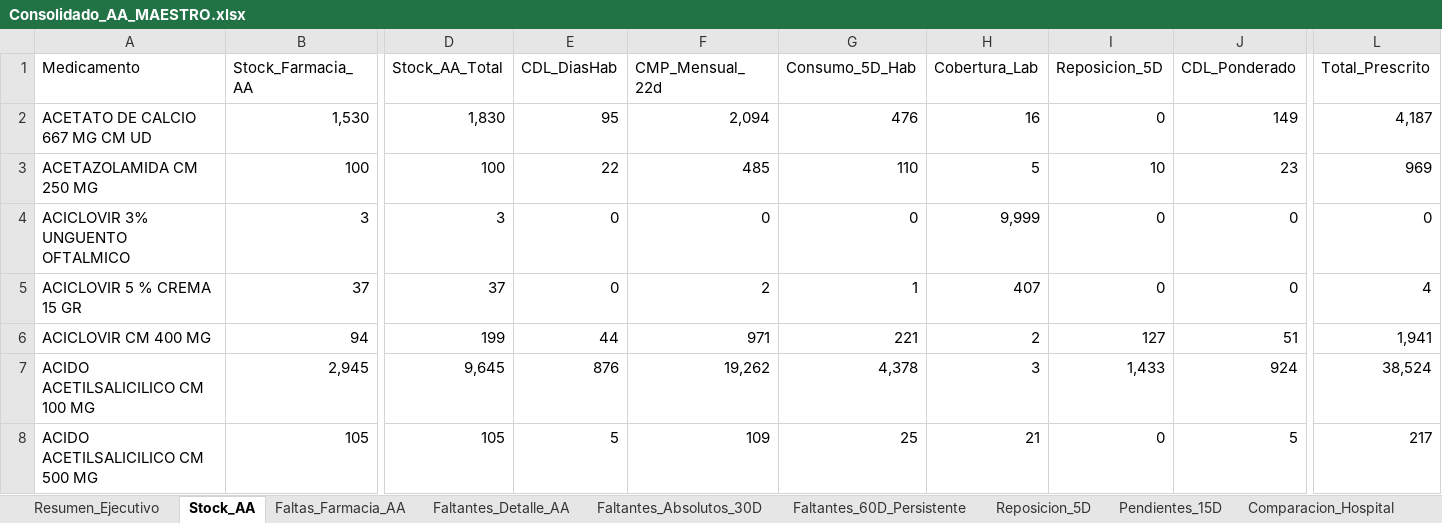
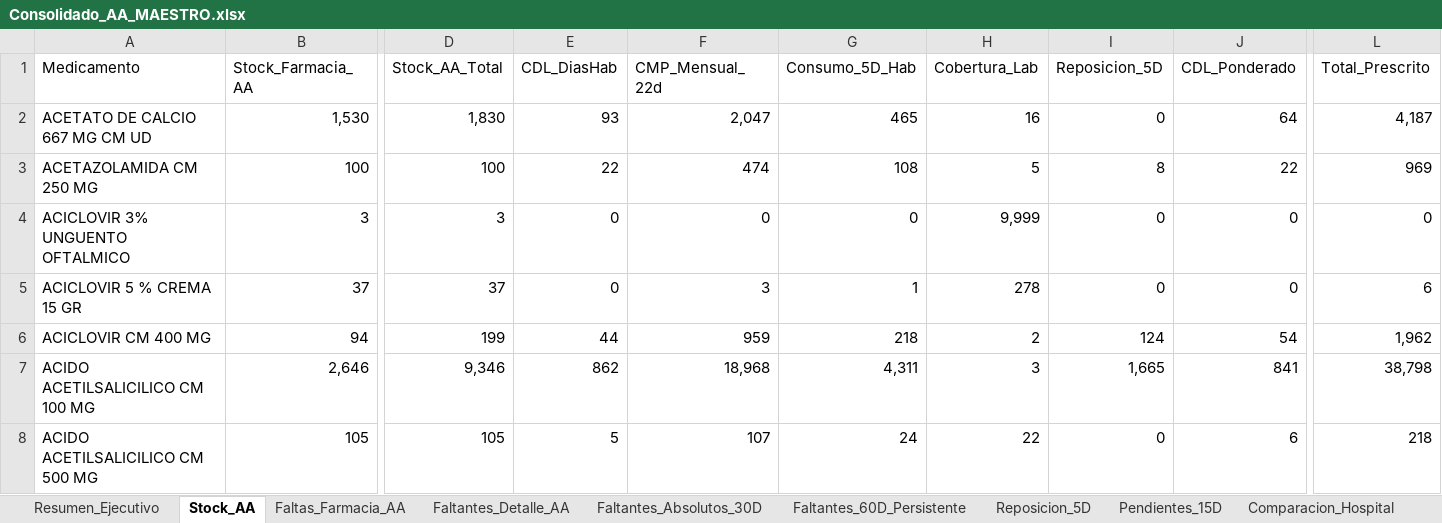
Before and after one commit to danielalfonsocc-rgb/maestro-aa-farmacia, an Excel workbook: Consolidado_AA_MAESTRO.xlsx, sheet Stock_AA, drawn as a sheet; only a part is shown, gaps mark what is left out; values as stored, in another font and other column widths than the file's, no cell formats; the diff covers the shown part only; the diff names each change by its address in the sheet, - before the commit and + after, or states it on an @@ line.

```diff
--- a/Consolidado_AA_MAESTRO.xlsx (sheet Stock_AA)
+++ b/Consolidado_AA_MAESTRO.xlsx (sheet Stock_AA)
-E2 (CDL_DiasHab): 95
+E2 (CDL_DiasHab): 93
-F2 (CMP_Mensual_22d): 2,094
+F2 (CMP_Mensual_22d): 2,047
-G2 (Consumo_5D_Hab): 476
+G2 (Consumo_5D_Hab): 465
-J2 (CDL_Ponderado): 149
+J2 (CDL_Ponderado): 64
-F3 (CMP_Mensual_22d): 485
+F3 (CMP_Mensual_22d): 474
-G3 (Consumo_5D_Hab): 110
+G3 (Consumo_5D_Hab): 108
-I3 (Reposicion_5D): 10
+I3 (Reposicion_5D): 8
-J3 (CDL_Ponderado): 23
+J3 (CDL_Ponderado): 22
-F5 (CMP_Mensual_22d): 2
+F5 (CMP_Mensual_22d): 3
-H5 (Cobertura_Lab): 407
+H5 (Cobertura_Lab): 278
-L5 (Total_Prescrito): 4
+L5 (Total_Prescrito): 6
-F6 (CMP_Mensual_22d): 971
+F6 (CMP_Mensual_22d): 959
-G6 (Consumo_5D_Hab): 221
+G6 (Consumo_5D_Hab): 218
-I6 (Reposicion_5D): 127
+I6 (Reposicion_5D): 124
-J6 (CDL_Ponderado): 51
+J6 (CDL_Ponderado): 54
-L6 (Total_Prescrito): 1,941
+L6 (Total_Prescrito): 1,962
-B7 (Stock_Farmacia_AA): 2,945
+B7 (Stock_Farmacia_AA): 2,646
-D7 (Stock_AA_Total): 9,645
+D7 (Stock_AA_Total): 9,346
-E7 (CDL_DiasHab): 876
+E7 (CDL_DiasHab): 862
-F7 (CMP_Mensual_22d): 19,262
+F7 (CMP_Mensual_22d): 18,968
-G7 (Consumo_5D_Hab): 4,378
+G7 (Consumo_5D_Hab): 4,311
-I7 (Reposicion_5D): 1,433
+I7 (Reposicion_5D): 1,665
-J7 (CDL_Ponderado): 924
+J7 (CDL_Ponderado): 841
-L7 (Total_Prescrito): 38,524
+L7 (Total_Prescrito): 38,798
-F8 (CMP_Mensual_22d): 109
+F8 (CMP_Mensual_22d): 107
-G8 (Consumo_5D_Hab): 25
+G8 (Consumo_5D_Hab): 24
-H8 (Cobertura_Lab): 21
+H8 (Cobertura_Lab): 22
-J8 (CDL_Ponderado): 5
+J8 (CDL_Ponderado): 6
-L8 (Total_Prescrito): 217
+L8 (Total_Prescrito): 218
```
Also changed, not shown: 1850 edited cells elsewhere in this sheet, sheet Pedido_Farm_Bodega, sheet Pedido_Repos_Bodega, sheet SGLI_Estres, sheet Consumo_Mensual, sheet Tendencia_Semanal, sheet Reposicion_5D, 13 more sheets, cell formats, Resumen_Pedidos_AA.xlsx, 2 other files.
